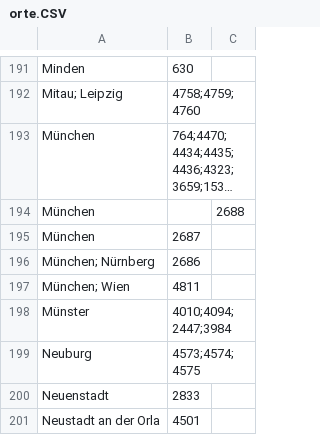
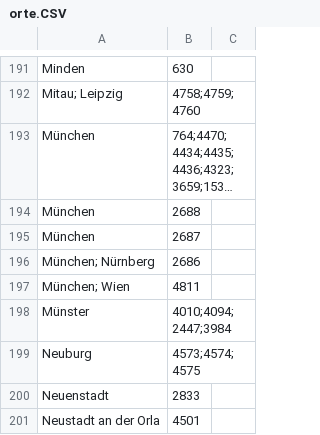
Before and after one commit to Theodor-Springmann-Stiftung/dok, a CSV file: src/_input/csv/orte.CSV, drawn as a sheet; only a part is shown, gaps mark what is left out; long unchanged cells end in …; the diff names each change by its address in the sheet, - before the commit and + after, or states it on an @@ line.

Commit message:
Import Verleger & Orte

```diff
--- a/src/_input/csv/orte.CSV
+++ b/src/_input/csv/orte.CSV
-B194: (empty)
+B194: 2688
-C194: 2688
+C194: (empty)
```
Also changed, not shown: 17 other files.
